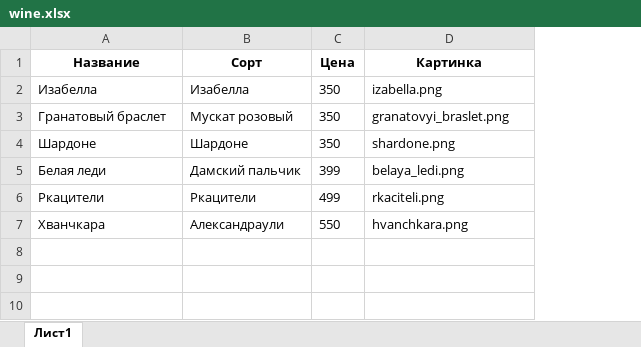
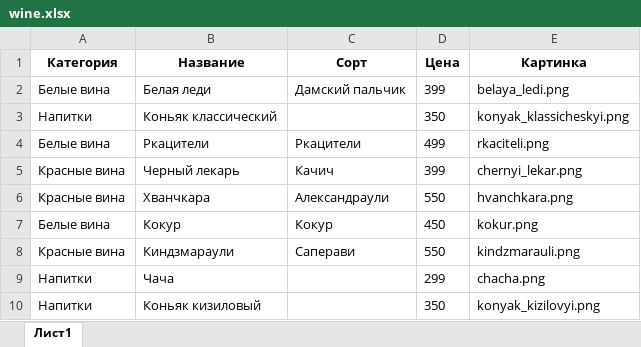
Before and after one commit to Katsutami7moto/wine, an Excel workbook: wine.xlsx, sheet Лист1, drawn as a sheet; values as stored, in another font and other column widths than the file's, no borders; removed rows and columns are numbered as before the commit, all else as after; the diff names each change by its address in the sheet, - before the commit and + after, or states it on an @@ line.

Commit message:
Generate categories for wine cards

```diff
--- a/wine.xlsx (sheet Лист1)
+++ b/wine.xlsx (sheet Лист1)
+column A (Категория), row 2: Белые вина; row 4: Белые вина; row 6: Красные вина
-row 2: Изабелла | Изабелла | 350 | izabella.png
-row 3: Гранатовый браслет | Мускат розовый | 350 | granatovyi_braslet.png
-row 4: Шардоне | Шардоне | 350 | shardone.png
+row 3: Напитки | Коньяк классический |  | 350 | konyak_klassicheskyi.png
+row 5: Красные вина | Черный лекарь | Качич | 399 | chernyi_lekar.png
+row 7: Белые вина | Кокур | Кокур | 450 | kokur.png
+row 8: Красные вина | Киндзмараули | Саперави | 550 | kindzmarauli.png
+row 9: Напитки | Чача |  | 299 | chacha.png
+row 10: Напитки | Коньяк кизиловый |  | 350 | konyak_kizilovyi.png
```
Also changed, not shown: 2 other files.
